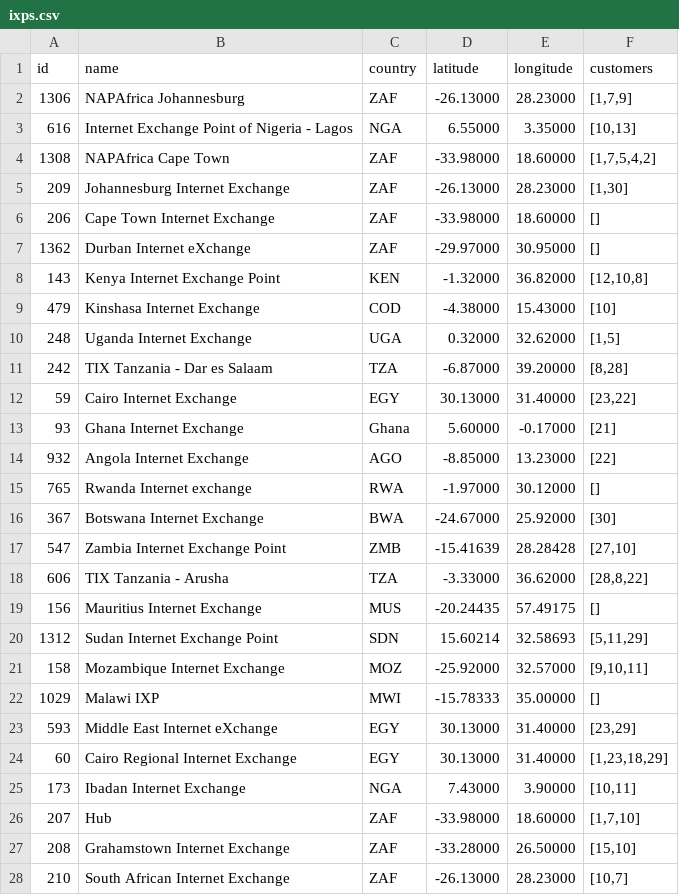
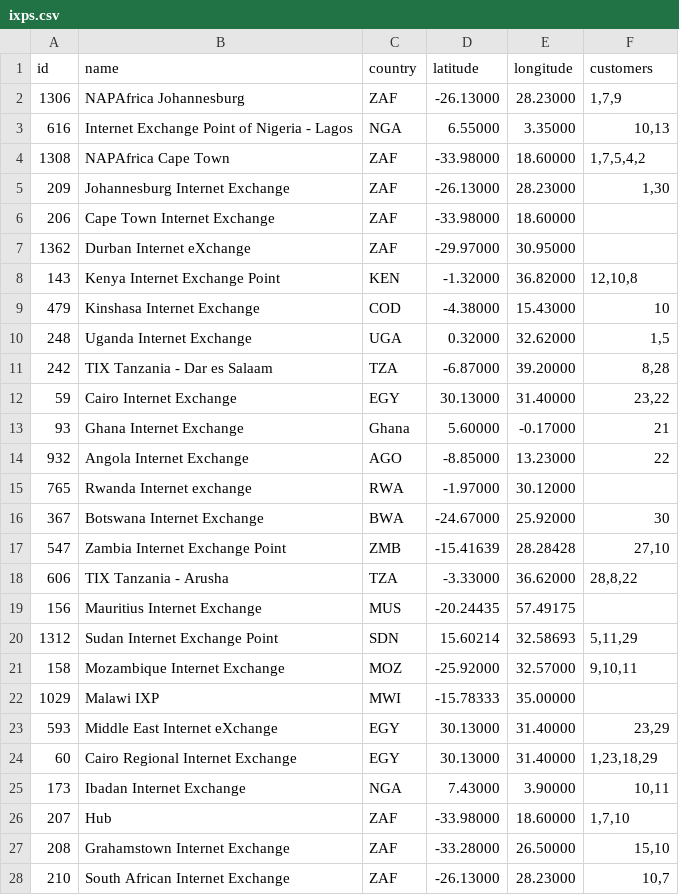
Before and after one commit to georgeo30/AIViz-backup, a CSV file: ixps.csv, drawn as a sheet; only a part is shown; the diff covers the shown part only.

```diff
--- a/ixps.csv
+++ b/ixps.csv
@@ -1,28 +1,28 @@
 id,name,country,latitude,longitude,customers
-1306,NAPAfrica Johannesburg,ZAF,-26.13000,28.23000,"[1,7,9]"
-616,Internet Exchange Point of Nigeria - Lagos,NGA,6.55000,3.35000,"[10,13]"
-1308,NAPAfrica Cape Town,ZAF,-33.98000,18.60000,"[1,7,5,4,2]"
-209,Johannesburg Internet Exchange,ZAF,-26.13000,28.23000,"[1,30]"
-206,Cape Town Internet Exchange,ZAF,-33.98000,18.60000,"[]"
-1362,Durban Internet eXchange,ZAF,-29.97000,30.95000,"[]"
-143,Kenya Internet Exchange Point,KEN,-1.32000,36.82000,"[12,10,8]"
-479,Kinshasa Internet Exchange,COD,-4.38000,15.43000,"[10]"
-248,Uganda Internet Exchange,UGA,0.32000,32.62000,"[1,5]"
-242,TIX Tanzania - Dar es Salaam,TZA,-6.87000,39.20000,"[8,28]"
-59,Cairo Internet Exchange,EGY,30.13000,31.40000,"[23,22]"
-93,Ghana Internet Exchange,Ghana,5.60000,-0.17000,"[21]"
-932,Angola Internet Exchange,AGO,-8.85000,13.23000,"[22]"
-765,Rwanda Internet exchange,RWA,-1.97000,30.12000,"[]"
-367,Botswana Internet Exchange,BWA,-24.67000,25.92000,"[30]"
-547,Zambia Internet Exchange Point,ZMB,-15.41639,28.28428,"[27,10]"
-606,TIX Tanzania - Arusha,TZA,-3.33000,36.62000,"[28,8,22]"
-156,Mauritius Internet Exchange,MUS,-20.24435,57.49175,"[]"
-1312,Sudan Internet Exchange Point,SDN,15.60214,32.58693,"[5,11,29]"
-158,Mozambique Internet Exchange,MOZ,-25.92000,32.57000,"[9,10,11]"
-1029,Malawi IXP,MWI,-15.78333,35.00000,"[]"
-593,Middle East Internet eXchange,EGY,30.13000,31.40000,"[23,29]"
-60,Cairo Regional Internet Exchange,EGY,30.13000,31.40000,"[1,23,18,29]"
-173,Ibadan Internet Exchange,NGA,7.43000,3.90000,"[10,11]"
-207,Hub,ZAF,-33.98000,18.60000,"[1,7,10]"
-208,Grahamstown Internet Exchange,ZAF,-33.28000,26.50000,"[15,10]"
-210,South African Internet Exchange,ZAF,-26.13000,28.23000,"[10,7]"
+1306,NAPAfrica Johannesburg,ZAF,-26.13000,28.23000,"1,7,9"
+616,Internet Exchange Point of Nigeria - Lagos,NGA,6.55000,3.35000,"10,13"
+1308,NAPAfrica Cape Town,ZAF,-33.98000,18.60000,"1,7,5,4,2"
+209,Johannesburg Internet Exchange,ZAF,-26.13000,28.23000,"1,30"
+206,Cape Town Internet Exchange,ZAF,-33.98000,18.60000,""
+1362,Durban Internet eXchange,ZAF,-29.97000,30.95000,""
+143,Kenya Internet Exchange Point,KEN,-1.32000,36.82000,"12,10,8"
+479,Kinshasa Internet Exchange,COD,-4.38000,15.43000,"10"
+248,Uganda Internet Exchange,UGA,0.32000,32.62000,"1,5"
+242,TIX Tanzania - Dar es Salaam,TZA,-6.87000,39.20000,"8,28"
+59,Cairo Internet Exchange,EGY,30.13000,31.40000,"23,22"
+93,Ghana Internet Exchange,Ghana,5.60000,-0.17000,"21"
+932,Angola Internet Exchange,AGO,-8.85000,13.23000,"22"
+765,Rwanda Internet exchange,RWA,-1.97000,30.12000,""
+367,Botswana Internet Exchange,BWA,-24.67000,25.92000,"30"
+547,Zambia Internet Exchange Point,ZMB,-15.41639,28.28428,"27,10"
+606,TIX Tanzania - Arusha,TZA,-3.33000,36.62000,"28,8,22"
+156,Mauritius Internet Exchange,MUS,-20.24435,57.49175,""
+1312,Sudan Internet Exchange Point,SDN,15.60214,32.58693,"5,11,29"
+158,Mozambique Internet Exchange,MOZ,-25.92000,32.57000,"9,10,11"
+1029,Malawi IXP,MWI,-15.78333,35.00000,""
+593,Middle East Internet eXchange,EGY,30.13000,31.40000,"23,29"
+60,Cairo Regional Internet Exchange,EGY,30.13000,31.40000,"1,23,18,29"
+173,Ibadan Internet Exchange,NGA,7.43000,3.90000,"10,11"
+207,Hub,ZAF,-33.98000,18.60000,"1,7,10"
+208,Grahamstown Internet Exchange,ZAF,-33.28000,26.50000,"15,10"
+210,South African Internet Exchange,ZAF,-26.13000,28.23000,"10,7"
```
Also changed, not shown: 52 edited cells elsewhere in this file, 2 other files.
